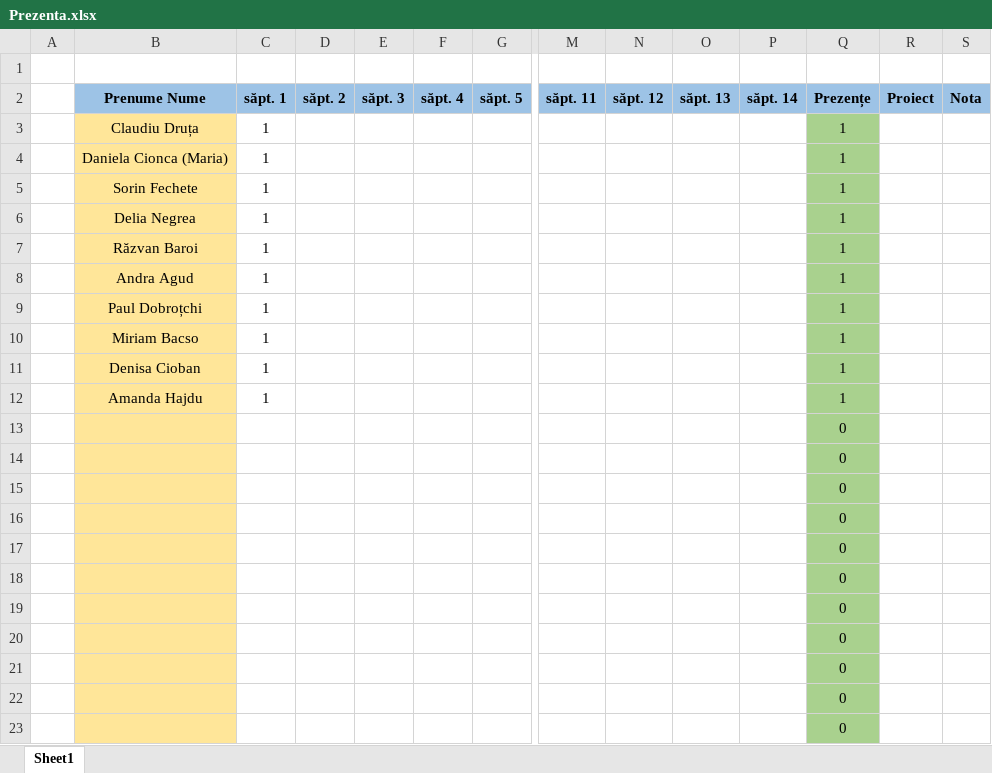
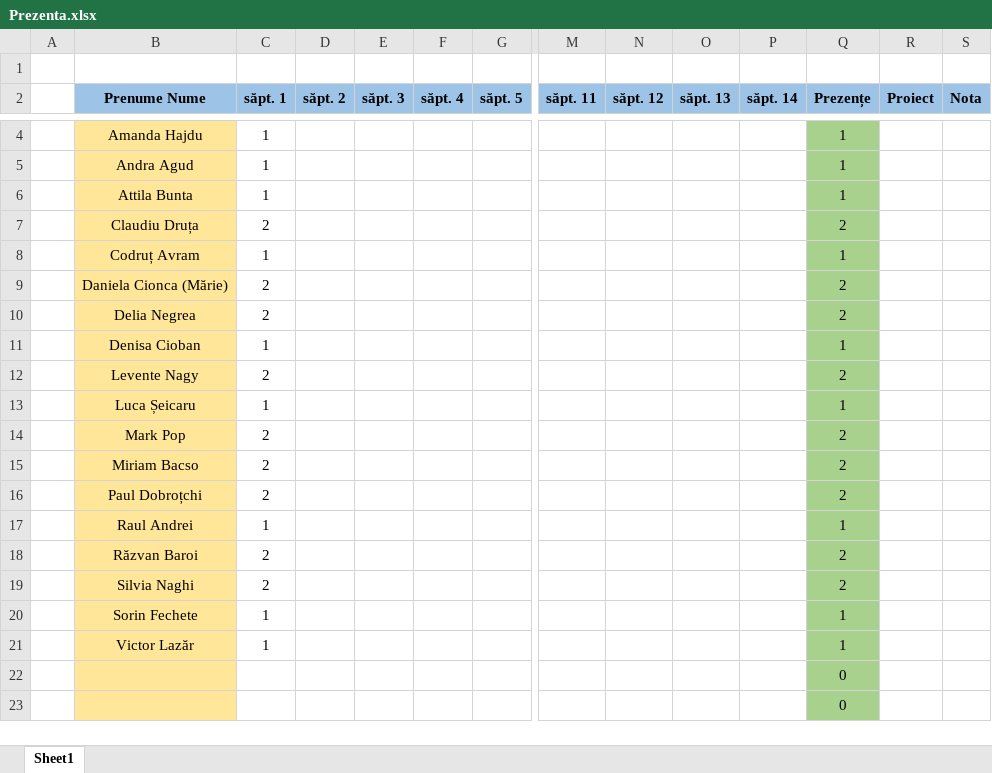
Before and after one commit to PelleRemus/Geoinformatica_Promotia_2025_2028, an Excel workbook: ProgramarePentruStiinteAplicate1/Prezenta.xlsx, sheet Sheet1, drawn as a sheet; only a part is shown, gaps mark what is left out; values as stored, in another font and other column widths than the file's, no borders; conditional formats not drawn; removed rows and columns are numbered as before the commit, all else as after; rows hold the shown columns only; the diff covers the shown part only; the diff names each change by its address in the sheet, - before the commit and + after, or states it on an @@ line.

```diff
--- a/ProgramarePentruStiinteAplicate1/Prezenta.xlsx (sheet Sheet1)
+++ b/ProgramarePentruStiinteAplicate1/Prezenta.xlsx (sheet Sheet1)
@@ row 12 moved to row 4: Amanda Hajdu @@
@@ row 8 moved to row 5: Andra Agud @@
+row 6:  | Attila Bunta | 1 |  |  |  |  |  |  |  |  | 1
+row 7:  | Claudiu Druța | 2 |  |  |  |  |  |  |  |  | 2
-B8 (Prenume Nume): Claudiu Druța
+B8 (Prenume Nume): Codruț Avram
+row 9:  | Daniela Cionca (Mărie) | 2 |  |  |  |  |  |  |  |  | 2
+row 10:  | Delia Negrea | 2 |  |  |  |  |  |  |  |  | 2
-B11 (Prenume Nume): Daniela Cionca (Maria)
+B11 (Prenume Nume): Denisa Cioban
+row 12:  | Levente Nagy | 2 |  |  |  |  |  |  |  |  | 2
+row 13:  | Luca Șeicaru | 1 |  |  |  |  |  |  |  |  | 1
+row 14:  | Mark Pop | 2 |  |  |  |  |  |  |  |  | 2
+row 15:  | Miriam Bacso | 2 |  |  |  |  |  |  |  |  | 2
+row 16:  | Paul Dobroțchi | 2 |  |  |  |  |  |  |  |  | 2
+row 17:  | Raul Andrei | 1 |  |  |  |  |  |  |  |  | 1
+row 18:  | Răzvan Baroi | 2 |  |  |  |  |  |  |  |  | 2
+row 19:  | Silvia Naghi | 2 |  |  |  |  |  |  |  |  | 2
-row 6:  | Delia Negrea | 1 |  |  |  |  |  |  |  |  | 1
-B21 (Prenume Nume): Răzvan Baroi
+B21 (Prenume Nume): Victor Lazăr
-row 9:  | Paul Dobroțchi | 1 |  |  |  |  |  |  |  |  | 1
-row 10:  | Miriam Bacso | 1 |  |  |  |  |  |  |  |  | 1
-row 11:  | Denisa Cioban | 1 |  |  |  |  |  |  |  |  | 1
-row 13:  |  |  |  |  |  |  |  |  |  |  | 0
-row 14:  |  |  |  |  |  |  |  |  |  |  | 0
-row 15:  |  |  |  |  |  |  |  |  |  |  | 0
-row 16:  |  |  |  |  |  |  |  |  |  |  | 0
-row 17:  |  |  |  |  |  |  |  |  |  |  | 0
-row 18:  |  |  |  |  |  |  |  |  |  |  | 0
-row 19:  |  |  |  |  |  |  |  |  |  |  | 0
-row 20:  |  |  |  |  |  |  |  |  |  |  | 0
-row 21:  |  |  |  |  |  |  |  |  |  |  | 0
```
Also changed, not shown: 1 added row elsewhere in this sheet, formulas that keep their value, AlgoritmiSiStructuriDeDate1/Prezenta.xlsx, 4 other files.
